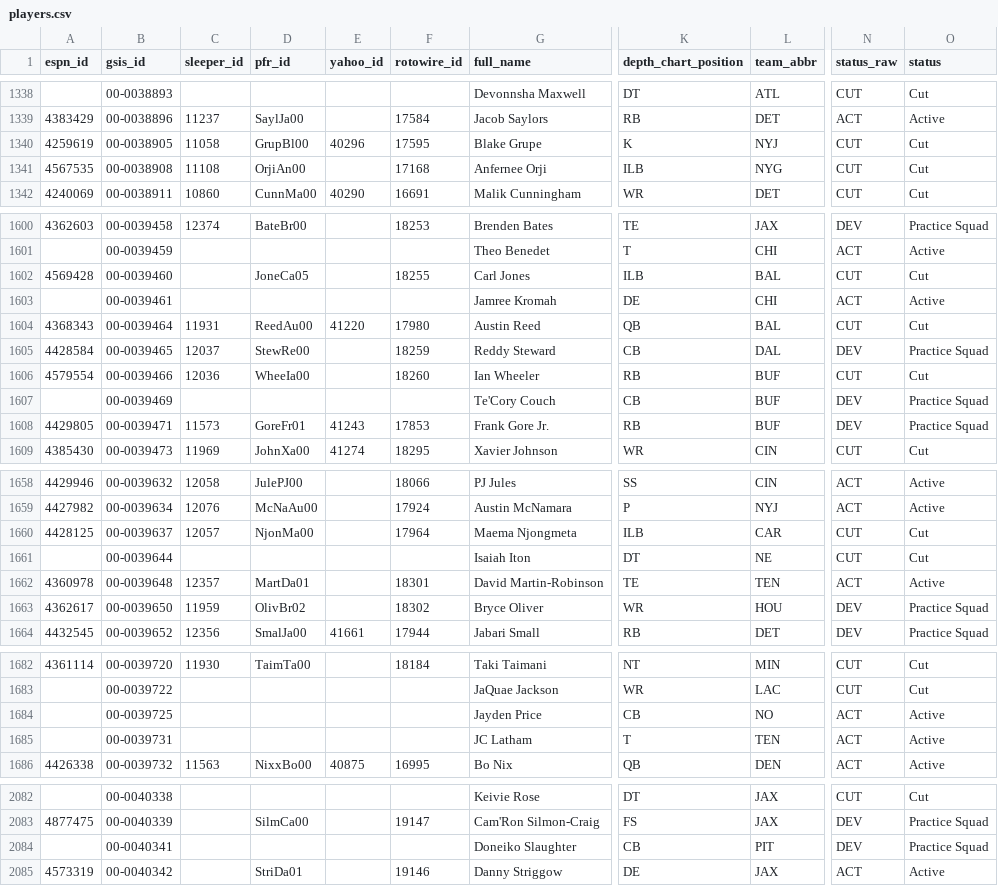
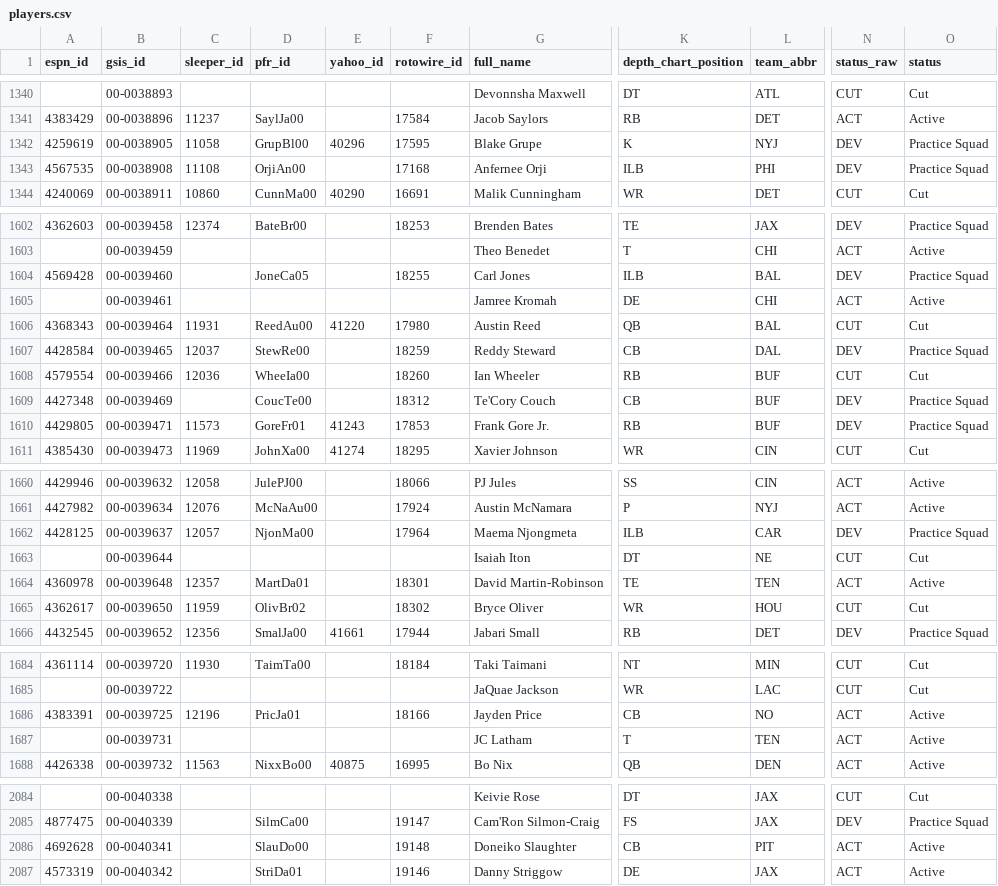
Before and after one commit to 925Sports/NFL-Player-Log, a CSV file: data/players.csv, drawn as a sheet; only a part is shown, gaps mark what is left out; addresses are those after the commit; the diff covers the shown part only; the diff names each change by its address in the sheet, - before the commit and + after, or states it on an @@ line.

```diff
--- a/data/players.csv
+++ b/data/players.csv
-N1342:N1343 (status_raw): CUT
+N1342:N1343 (status_raw): DEV
-O1342:O1343 (status): Cut
+O1342:O1343 (status): Practice Squad
-L1343 (team_abbr): NYG
+L1343 (team_abbr): PHI
-N1604 (status_raw): CUT
+N1604 (status_raw): DEV
-O1604 (status): Cut
+O1604 (status): Practice Squad
-A1609 (espn_id): (empty)
+A1609 (espn_id): 4427348
-D1609 (pfr_id): (empty)
+D1609 (pfr_id): CoucTe00
-F1609 (rotowire_id): (empty)
+F1609 (rotowire_id): 18312
-N1662 (status_raw): CUT
+N1662 (status_raw): DEV
-O1662 (status): Cut
+O1662 (status): Practice Squad
-N1665 (status_raw): DEV
+N1665 (status_raw): CUT
-O1665 (status): Practice Squad
+O1665 (status): Cut
-A1686 (espn_id): (empty)
+A1686 (espn_id): 4383391
-C1686 (sleeper_id): (empty)
+C1686 (sleeper_id): 12196
-D1686 (pfr_id): (empty)
+D1686 (pfr_id): PricJa01
-F1686 (rotowire_id): (empty)
+F1686 (rotowire_id): 18166
-A2086 (espn_id): (empty)
+A2086 (espn_id): 4692628
-D2086 (pfr_id): (empty)
+D2086 (pfr_id): SlauDo00
-F2086 (rotowire_id): (empty)
+F2086 (rotowire_id): 19148
-N2086 (status_raw): DEV
+N2086 (status_raw): ACT
-O2086 (status): Practice Squad
+O2086 (status): Active
```
Also changed, not shown: 2 added rows and 119 edited cells elsewhere in this file, data/news.csv, data/nflverse_roster.csv, 2 other files.
